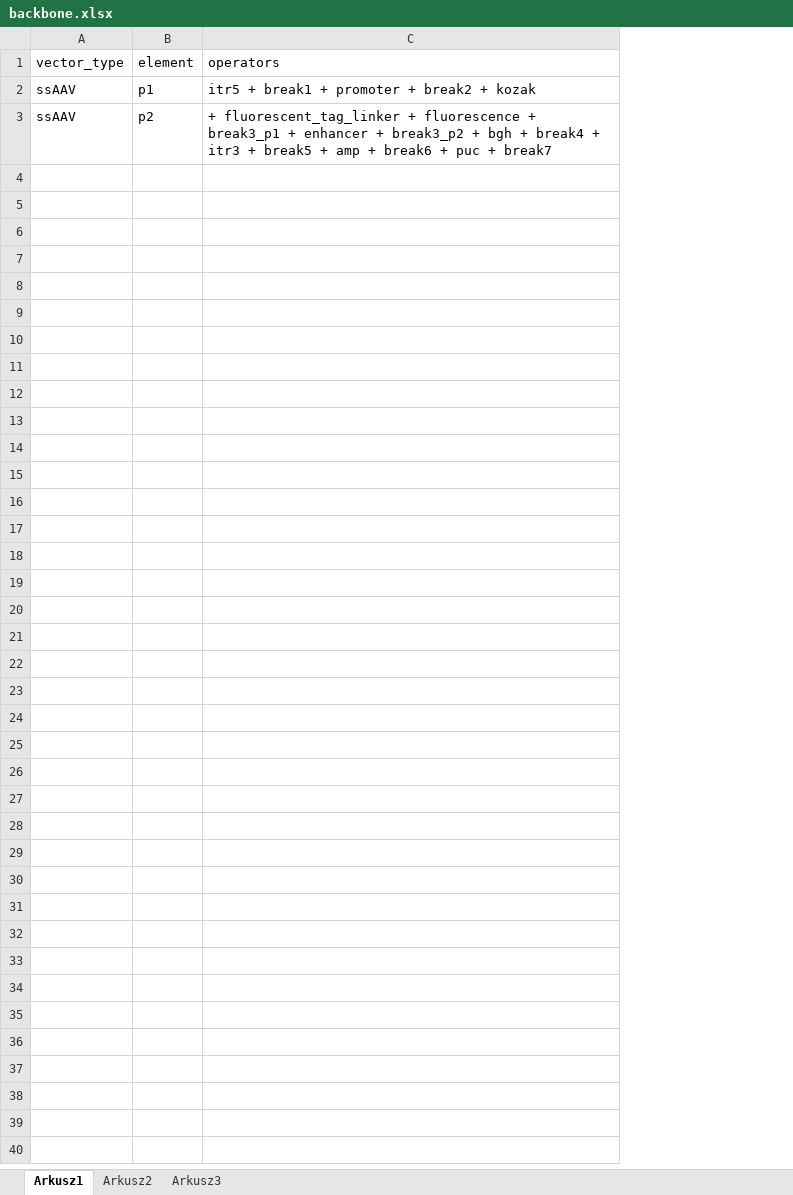
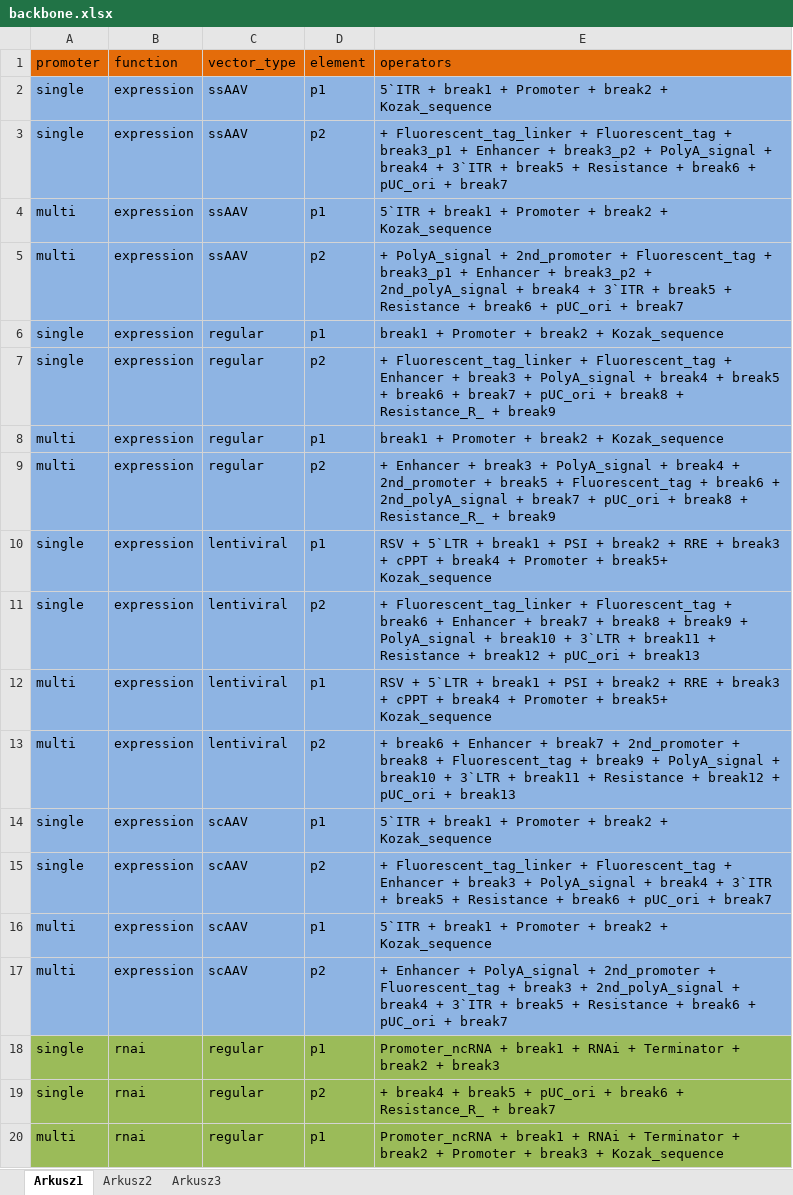
Before and after one commit to jkubis96/JBioSeqTools, an Excel workbook: data/backbone.xlsx, sheet Arkusz1, drawn as a sheet; only a part is shown; values as stored, in another font and other column widths than the file's, no borders; addresses are those after the commit; the diff covers the shown part only; the diff names each change by its address in the sheet, - before the commit and + after, or states it on an @@ line.

```diff
--- a/data/backbone.xlsx (sheet Arkusz1)
+++ b/data/backbone.xlsx (sheet Arkusz1)
+column A (promoter), rows 2-3: single | single
+column B (function), rows 2-3: expression | expression
-C1:E1 fill: none
+C1:E1 fill: #E46C0A
-C2:E3 fill: none
+C2:E3 fill: #8EB4E3
-E2 (operators): itr5 + break1 + promoter + break2 + kozak
+E2 (operators): 5`ITR + break1 + Promoter + break2 + Kozak_sequence
-E3 (operators): + fluorescent_tag_linker + fluorescence + break3_p1 + enhancer + break3_p2 + bgh + break4 + itr3 + break5 + amp + break6 + puc + break7
+E3 (operators): + Fluorescent_tag_linker + Fluorescent_tag + break3_p1 + Enhancer + break3_p2 + PolyA_signal + break4 + 3`ITR + break5 + Resistance + break6 + pUC_ori + break7
+row 4: multi | expression | ssAAV | p1 | 5`ITR + break1 + Promoter + break2 + Kozak_sequence
+row 5: multi | expression | ssAAV | p2 | + PolyA_signal + 2nd_promoter + Fluorescent_tag + break3_p1 + Enhancer + break3_p2 + 2nd_polyA_signal + break4 + 3`ITR + break5 + Resistance + break6 + pUC_ori + break7
+row 6: single | expression | regular | p1 | break1 + Promoter + break2 + Kozak_sequence
+row 7: single | expression | regular | p2 | + Fluorescent_tag_linker + Fluorescent_tag + Enhancer + break3 + PolyA_signal + break4 + break5 + break6 + break7 + pUC_ori + break8 + Resistance_R_ + break9
+row 8: multi | expression | regular | p1 | break1 + Promoter + break2 + Kozak_sequence
+row 9: multi | expression | regular | p2 | + Enhancer + break3 + PolyA_signal + break4 + 2nd_promoter + break5 + Fluorescent_tag + break6 + 2nd_polyA_signal + break7 + pUC_ori + break8 + Resistance_R_ + break9
+row 10: single | expression | lentiviral | p1 | RSV + 5`LTR + break1 + PSI + break2 + RRE + break3 + cPPT + break4 + Promoter + break5+ Kozak_sequence
+row 11: single | expression | lentiviral | p2 | + Fluorescent_tag_linker + Fluorescent_tag + break6 + Enhancer + break7 + break8 + break9 + PolyA_signal + break10 + 3`LTR + break11 + Resistance + break12 + pUC_ori + break13
+row 12: multi | expression | lentiviral | p1 | RSV + 5`LTR + break1 + PSI + break2 + RRE + break3 + cPPT + break4 + Promoter + break5+ Kozak_sequence
+row 13: multi | expression | lentiviral | p2 | + break6 + Enhancer + break7 + 2nd_promoter + break8 + Fluorescent_tag + break9 + PolyA_signal + break10 + 3`LTR + break11 + Resistance + break12 + pUC_ori + break13
+row 14: single | expression | scAAV | p1 | 5`ITR + break1 + Promoter + break2 + Kozak_sequence
+row 15: single | expression | scAAV | p2 | + Fluorescent_tag_linker + Fluorescent_tag + Enhancer + break3 + PolyA_signal + break4 + 3`ITR + break5 + Resistance + break6 + pUC_ori + break7
+row 16: multi | expression | scAAV | p1 | 5`ITR + break1 + Promoter + break2 + Kozak_sequence
+row 17: multi | expression | scAAV | p2 | + Enhancer + PolyA_signal + 2nd_promoter + Fluorescent_tag + break3 + 2nd_polyA_signal + break4 + 3`ITR + break5 + Resistance + break6 + pUC_ori + break7
+row 18: single | rnai | regular | p1 | Promoter_ncRNA + break1 + RNAi + Terminator + break2 + break3
+row 19: single | rnai | regular | p2 | + break4 + break5 + pUC_ori + break6 + Resistance_R_ + break7
+row 20: multi | rnai | regular | p1 | Promoter_ncRNA + break1 + RNAi + Terminator + break2 + Promoter + break3 + Kozak_sequence
```
Also changed, not shown: 17 added rows elsewhere in this sheet, data/codons.xlsx, data/enzymes.xlsx, 16 other files.
